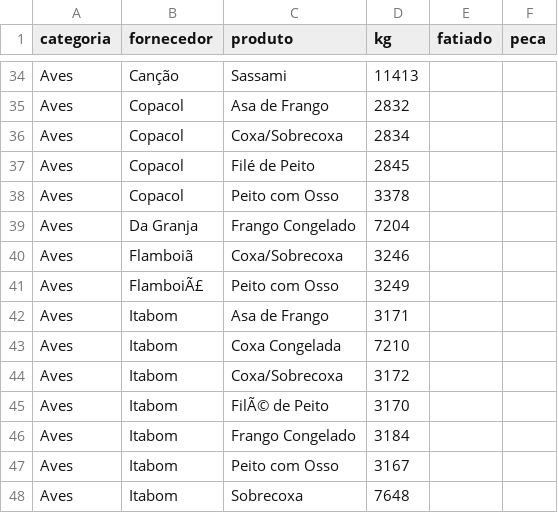
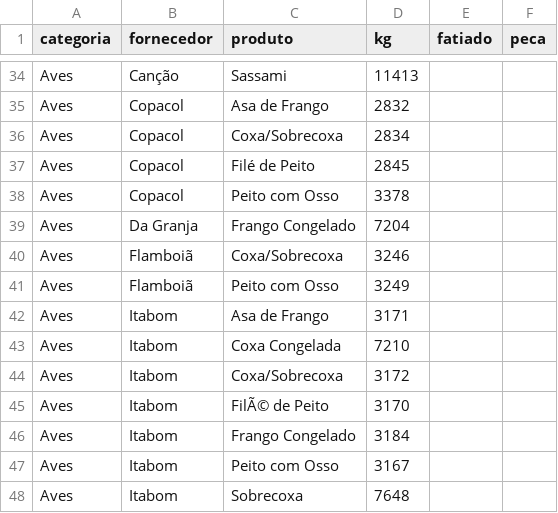
Before and after one commit to Pinps25/KG, a CSV file: Dados.csv, drawn as a sheet; only a part is shown, gaps mark what is left out.

Commit message:
Edita Peito com Osso (Flamboiã)

```diff
--- a/Dados.csv
+++ b/Dados.csv
@@ -40,3 +40,3 @@ Aves,Da Granja,Frango Congelado,7204,,
 Aves,Flamboiã,Coxa/Sobrecoxa,3246,,
-Aves,FlamboiÃ£,Peito com Osso,3249,,
+Aves,Flamboiã,Peito com Osso,3249,,
 Aves,Itabom,Asa de Frango,3171,,
```
